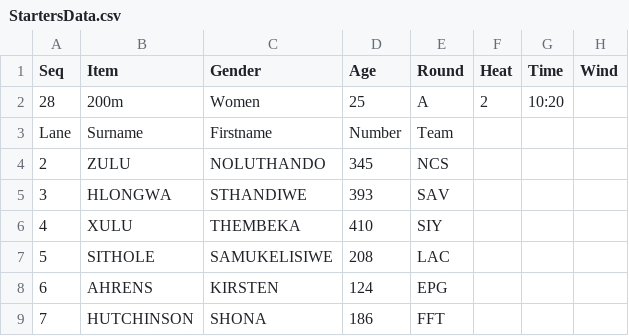
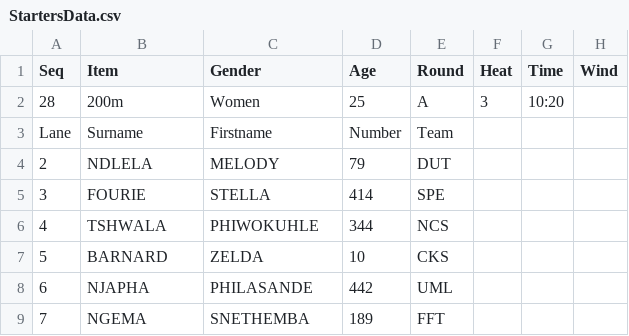
Before and after one commit to stretchinnovation/SCMAthleticStarters, a CSV file: PICKUP/StartersData.csv, drawn as a sheet.

Commit message:
Update StartersData.csv

```diff
--- a/PICKUP/StartersData.csv
+++ b/PICKUP/StartersData.csv
@@ -1,9 +1,9 @@
 Seq,Item,Gender,Age,Round,Heat,Time,Wind
-28,200m,Women,25,A,2,10:20,
+28,200m,Women,25,A,3,10:20,
 Lane,Surname,Firstname,Number,Team
-2,ZULU,NOLUTHANDO,345,NCS
-3,HLONGWA,STHANDIWE,393,SAV
-4,XULU,THEMBEKA,410,SIY
-5,SITHOLE,SAMUKELISIWE,208,LAC
-6,AHRENS,KIRSTEN,124,EPG
-7,HUTCHINSON,SHONA,186,FFT
+2,NDLELA,MELODY,79,DUT
+3,FOURIE,STELLA,414,SPE
+4,TSHWALA,PHIWOKUHLE,344,NCS
+5,BARNARD,ZELDA,10,CKS
+6,NJAPHA,PHILASANDE,442,UML
+7,NGEMA,SNETHEMBA,189,FFT
```
